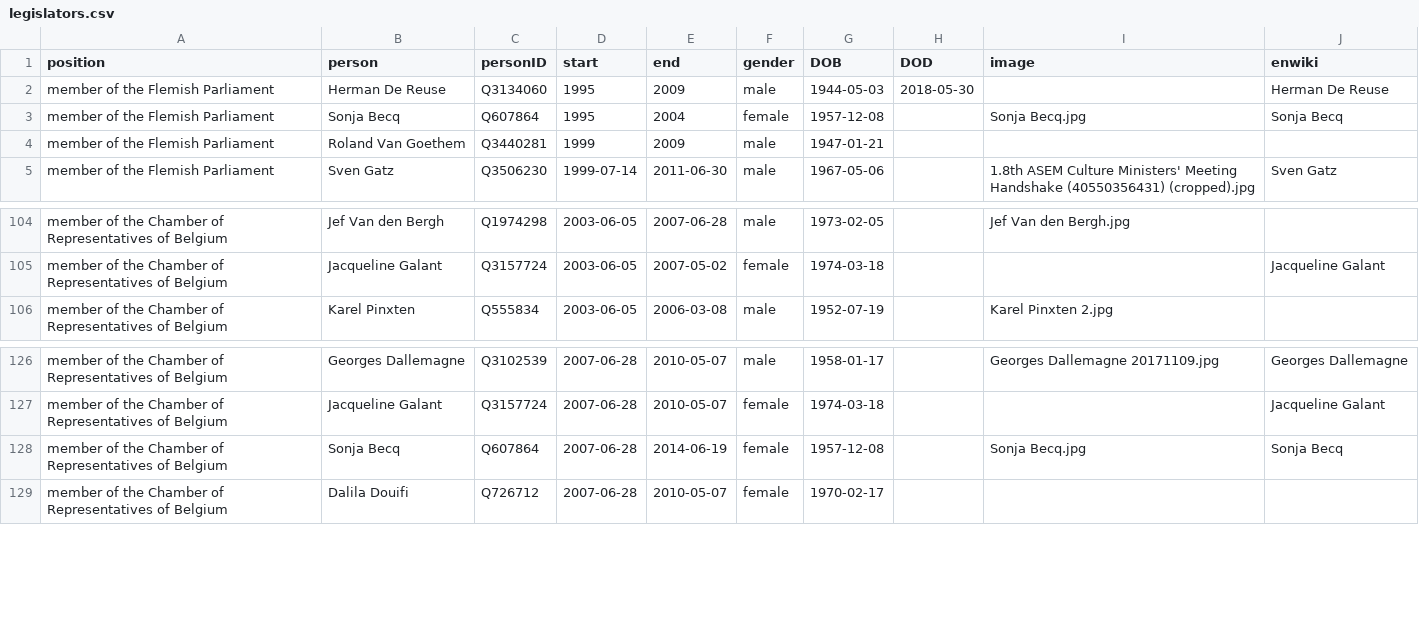
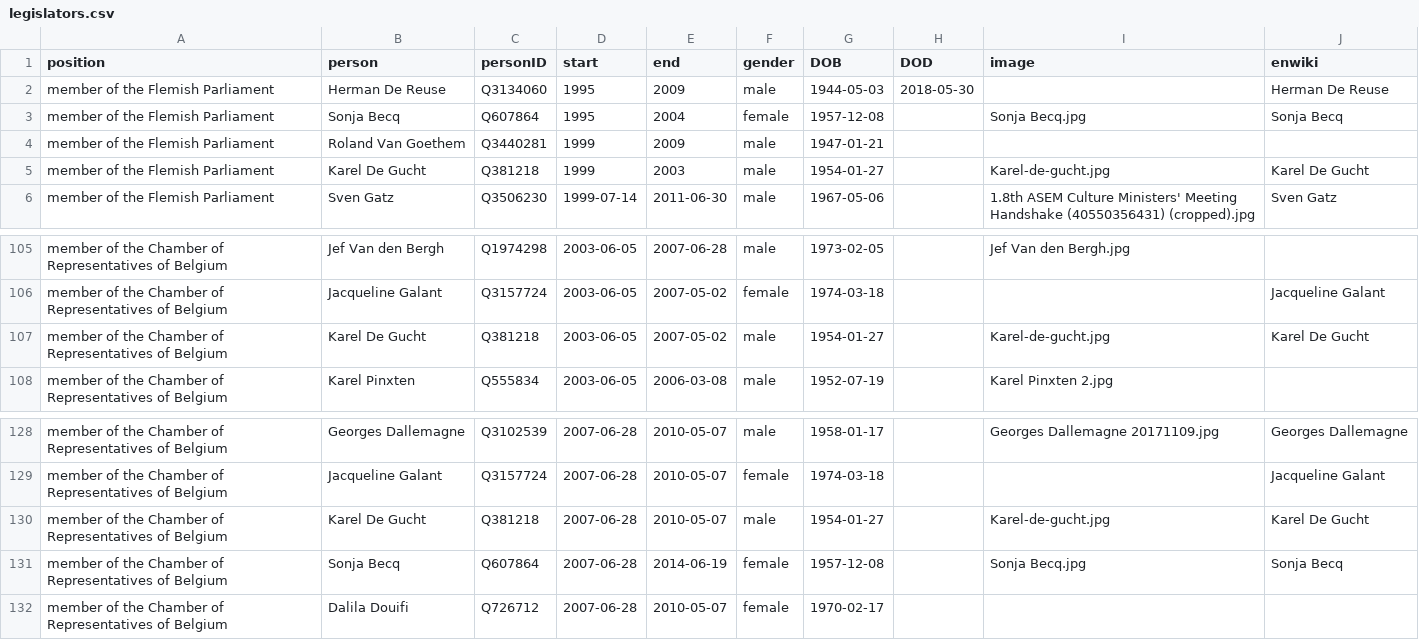
Before and after one commit to every-politician-scrapers/belgium-cabinet, a CSV file: html/legislators.csv, drawn as a sheet; only a part is shown, gaps mark what is left out; the diff names each change by its address in the sheet, - before the commit and + after, or states it on an @@ line.

```diff
--- a/html/legislators.csv
+++ b/html/legislators.csv
+row 5: member of the Flemish Parliament | Karel De Gucht | Q381218 | 1999 | 2003 | male | 1954-01-27 |  | Karel-de-gucht.jpg | Karel De Gucht
+row 107: member of the Chamber of Representatives of Belgium | Karel De Gucht | Q381218 | 2003-06-05 | 2007-05-02 | male | 1954-01-27 |  | Karel-de-gucht.jpg | Karel De Gucht
+row 130: member of the Chamber of Representatives of Belgium | Karel De Gucht | Q381218 | 2007-06-28 | 2010-05-07 | male | 1954-01-27 |  | Karel-de-gucht.jpg | Karel De Gucht
```
Also changed, not shown: html/current.csv, html/holders21.csv, 1 other file.
